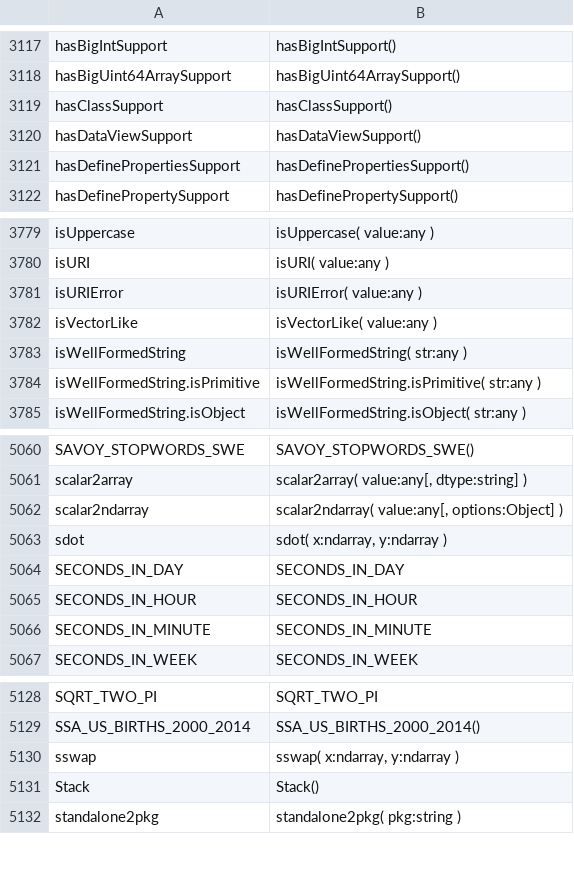
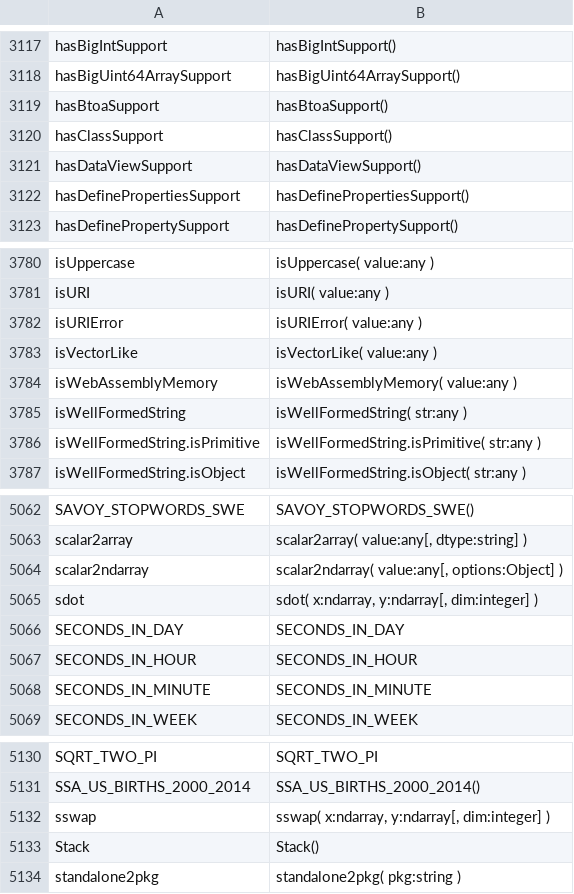
Before and after one commit to stdlib-js/repl-typed-signature, a CSV file: data/data.csv, drawn as a sheet; only a part is shown, gaps mark what is left out.

```diff
--- a/data/data.csv
+++ b/data/data.csv
@@ -3118,2 +3118,3 @@ hasBigIntSupport,"hasBigIntSupport()"
 hasBigUint64ArraySupport,"hasBigUint64ArraySupport()"
+hasBtoaSupport,"hasBtoaSupport()"
 hasClassSupport,"hasClassSupport()"
@@ -3782,2 +3783,3 @@ isURIError,"isURIError( value:any )"
 isVectorLike,"isVectorLike( value:any )"
+isWebAssemblyMemory,"isWebAssemblyMemory( value:any )"
 isWellFormedString,"isWellFormedString( str:any )"
@@ -5062,3 +5064,3 @@ scalar2array,"scalar2array( value:any[, dtype:string] )"
 scalar2ndarray,"scalar2ndarray( value:any[, options:Object] )"
-sdot,"sdot( x:ndarray, y:ndarray )"
+sdot,"sdot( x:ndarray, y:ndarray[, dim:integer] )"
 SECONDS_IN_DAY,"SECONDS_IN_DAY"
@@ -5129,3 +5131,3 @@ SQRT_TWO_PI,"SQRT_TWO_PI"
 SSA_US_BIRTHS_2000_2014,"SSA_US_BIRTHS_2000_2014()"
-sswap,"sswap( x:ndarray, y:ndarray )"
+sswap,"sswap( x:ndarray, y:ndarray[, dim:integer] )"
 Stack,"Stack()"
```
Also changed, not shown: 4 other files.
